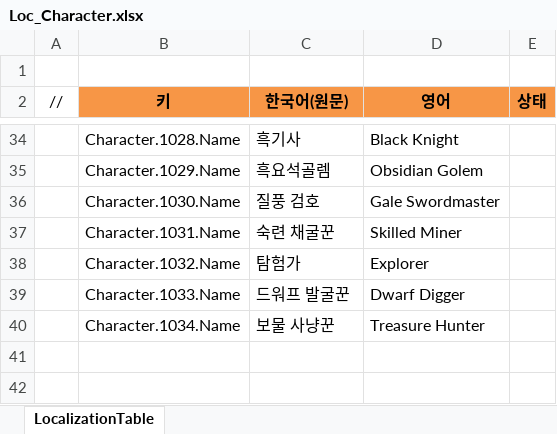
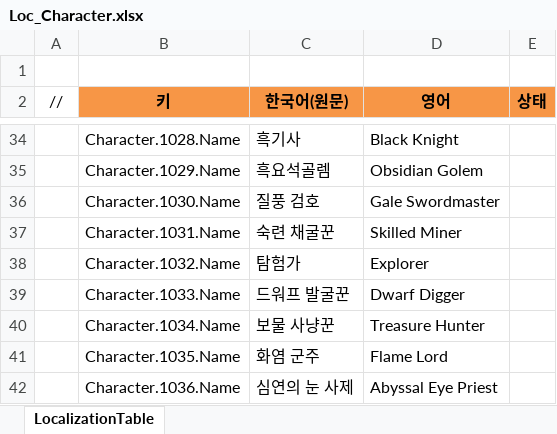
Before and after one commit to JeongTaeWoong99/Windows_simulator, an Excel workbook: GameDesign/Excel/Localization/Loc_Character.xlsx, sheet LocalizationTable, drawn as a sheet; only a part is shown, gaps mark what is left out; values as stored, in another font and other column widths than the file's, no borders; the diff names each change by its address in the sheet, - before the commit and + after, or states it on an @@ line.

```diff
--- a/GameDesign/Excel/Localization/Loc_Character.xlsx (sheet LocalizationTable)
+++ b/GameDesign/Excel/Localization/Loc_Character.xlsx (sheet LocalizationTable)
+row 41:  | Character.1035.Name | 화염 군주 | Flame Lord
+row 42:  | Character.1036.Name | 심연의 눈 사제 | Abyssal Eye Priest
```
Also changed, not shown: GameDesign/Excel/Character.xlsx, GameDesign/Excel/Gacha.xlsx, 10 other files.
